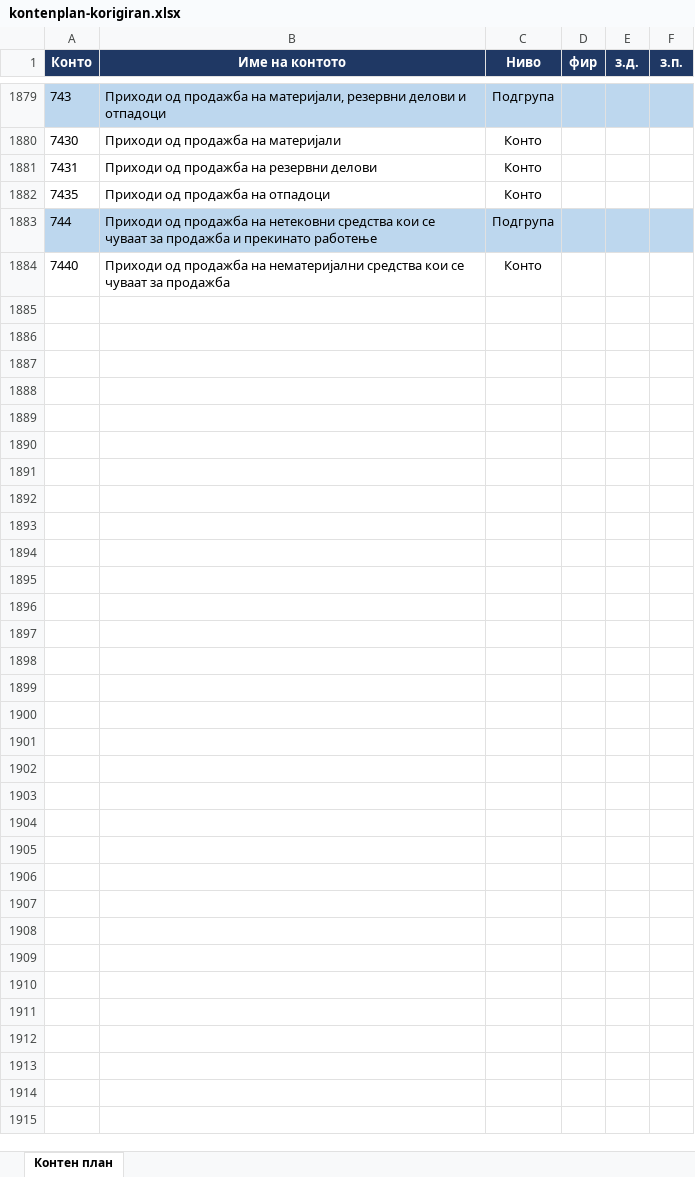
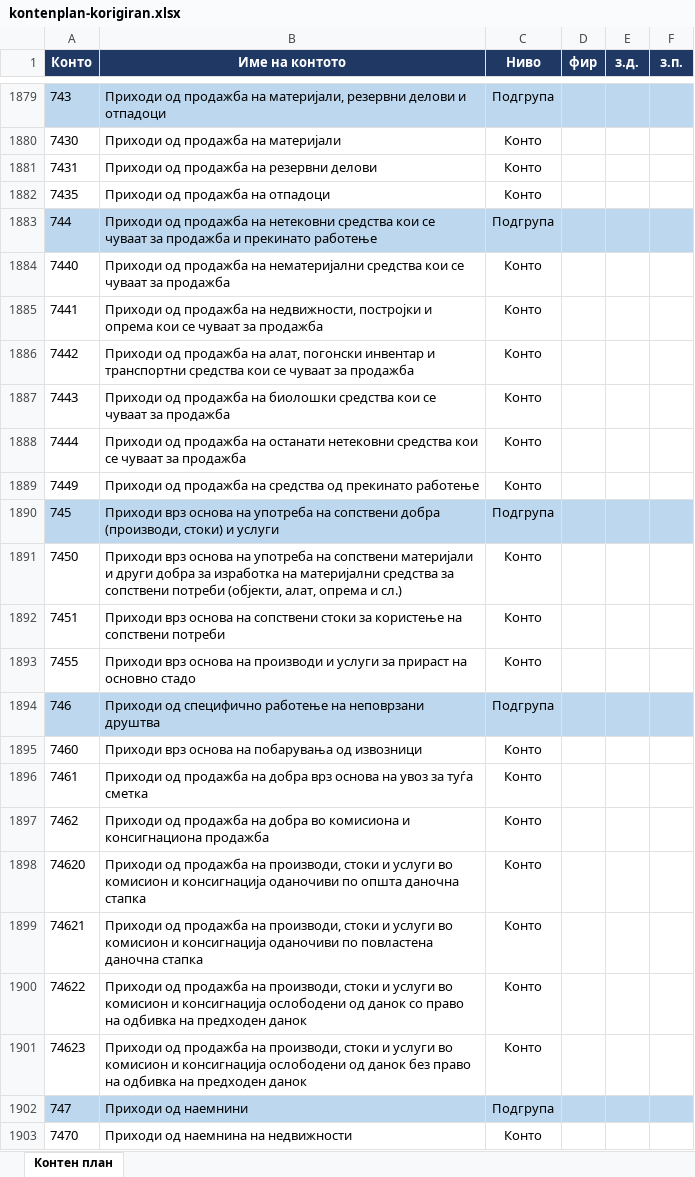
Before and after one commit to GjorgjiMihailov/tami-web-app, an Excel workbook: docs/reference/kontenplan-korigiran.xlsx, sheet Контен план, drawn as a sheet; only a part is shown, gaps mark what is left out; values as stored, in another font and other column widths than the file's, no borders; the diff covers the shown part only; the diff names each change by its address in the sheet, - before the commit and + after, or states it on an @@ line.

```diff
--- a/docs/reference/kontenplan-korigiran.xlsx (sheet Контен план)
+++ b/docs/reference/kontenplan-korigiran.xlsx (sheet Контен план)
+row 1885: 7441 | Приходи од продажба на недвижности, постројки и опрема кои се чуваат за продажба | Конто
+row 1886: 7442 | Приходи од продажба на алат, погонски инвентар и транспортни средства кои се чуваат за продажба | Конто
+row 1887: 7443 | Приходи од продажба на биолошки средства кои се чуваат за продажба | Конто
+row 1888: 7444 | Приходи од продажба на останати нетековни средства кои се чуваат за продажба | Конто
+row 1889: 7449 | Приходи од продажба на средства од прекинато работење | Конто
+row 1890: 745 | Приходи врз основа на употреба на сопствени добра (производи, стоки) и услуги | Подгрупа
+row 1891: 7450 | Приходи врз основа на употреба на сопствени материјали и други добра за изработка на материјални средства за сопствени потреби (објекти, алат, опрема и сл.) | Конто
+row 1892: 7451 | Приходи врз основа на сопствени стоки за користење на сопствени потреби | Конто
+row 1893: 7455 | Приходи врз основа на производи и услуги за прираст на основно стадо | Конто
+row 1894: 746 | Приходи од специфично работење на неповрзани друштва | Подгрупа
+row 1895: 7460 | Приходи врз основа на побарувања од извозници | Конто
+row 1896: 7461 | Приходи од продажба на добра врз основа на увоз за туѓа сметка | Конто
+row 1897: 7462 | Приходи од продажба на добра во комисиона и консигнациона продажба | Конто
+row 1898: 74620 | Приходи од продажба на производи, стоки и услуги во комисион и консигнација оданочиви по општа даночна стапка | Конто
+row 1899: 74621 | Приходи од продажба на производи, стоки и услуги во комисион и консигнација оданочиви по повластена даночна стапка | Конто
+row 1900: 74622 | Приходи од продажба на производи, стоки и услуги во комисион и консигнација ослободени од данок со право на одбивка на предходен данок | Конто
+row 1901: 74623 | Приходи од продажба на производи, стоки и услуги во комисион и консигнација ослободени од данок без право на одбивка на предходен данок | Конто
+row 1902: 747 | Приходи од наемнини | Подгрупа
+row 1903: 7470 | Приходи од наемнина на недвижности | Конто
```
Also changed, not shown: 384 added rows elsewhere in this sheet, 4 other files.
